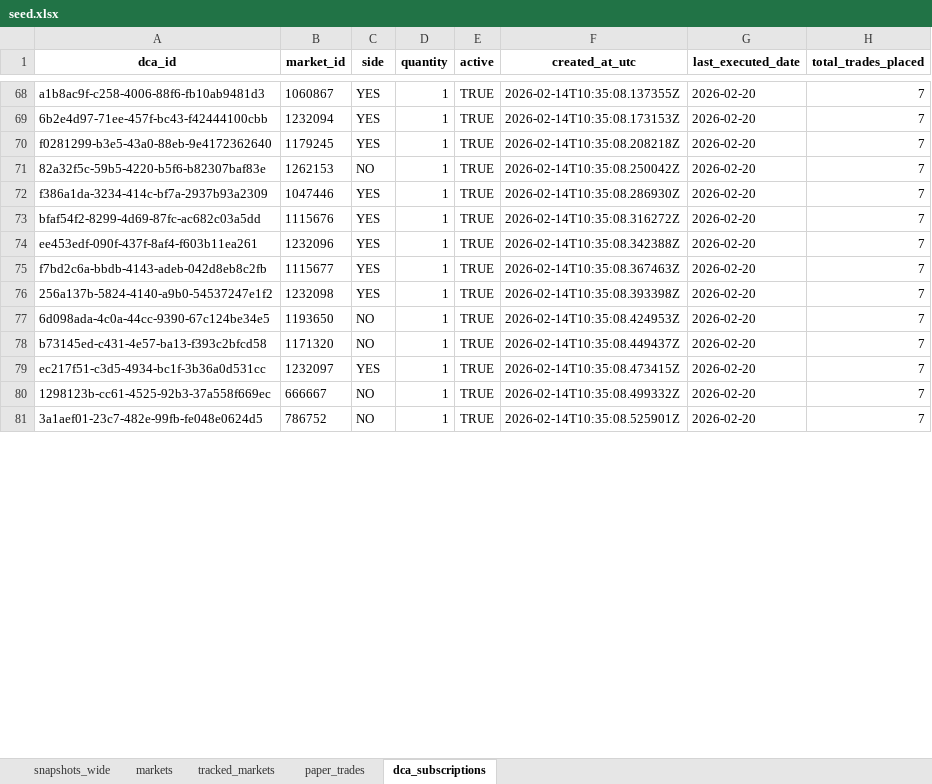
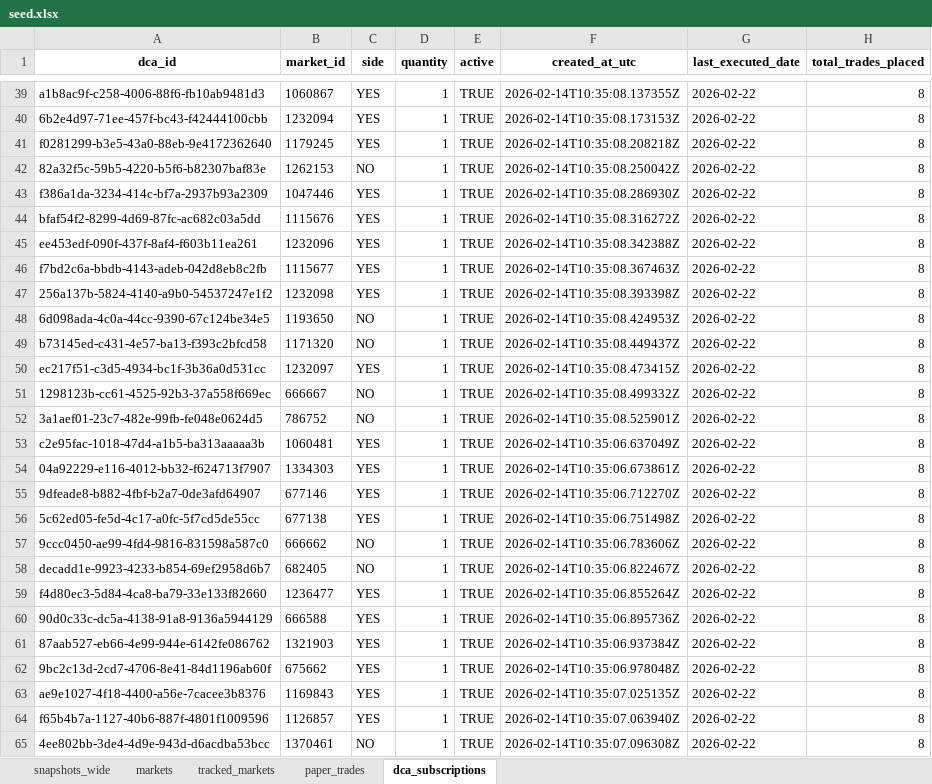
Before and after one commit to NoahJunge/polymarkettracker, an Excel workbook: backend/seed_data/seed.xlsx, sheet dca_subscriptions, drawn as a sheet; only a part is shown, gaps mark what is left out; values as stored, in another font and other column widths than the file's, no borders; addresses are those after the commit; the diff covers the shown part only; the diff names each change by its address in the sheet, - before the commit and + after, or states it on an @@ line.

```diff
--- a/backend/seed_data/seed.xlsx (sheet dca_subscriptions)
+++ b/backend/seed_data/seed.xlsx (sheet dca_subscriptions)
-G39:G52 (last_executed_date): 2026-02-20
+G39:G52 (last_executed_date): 2026-02-22
-H39:H52 (total_trades_placed): 7
+H39:H52 (total_trades_placed): 8
+row 53: c2e95fac-1018-47d4-a1b5-ba313aaaaa3b | 1060481 | YES | 1 | TRUE | 2026-02-14T10:35:06.637049Z | 2026-02-22 | 8
+row 54: 04a92229-e116-4012-bb32-f624713f7907 | 1334303 | YES | 1 | TRUE | 2026-02-14T10:35:06.673861Z | 2026-02-22 | 8
+row 55: 9dfeade8-b882-4fbf-b2a7-0de3afd64907 | 677146 | YES | 1 | TRUE | 2026-02-14T10:35:06.712270Z | 2026-02-22 | 8
+row 56: 5c62ed05-fe5d-4c17-a0fc-5f7cd5de55cc | 677138 | YES | 1 | TRUE | 2026-02-14T10:35:06.751498Z | 2026-02-22 | 8
+row 57: 9ccc0450-ae99-4fd4-9816-831598a587c0 | 666662 | NO | 1 | TRUE | 2026-02-14T10:35:06.783606Z | 2026-02-22 | 8
+row 58: decadd1e-9923-4233-b854-69ef2958d6b7 | 682405 | NO | 1 | TRUE | 2026-02-14T10:35:06.822467Z | 2026-02-22 | 8
+row 59: f4d80ec3-5d84-4ca8-ba79-33e133f82660 | 1236477 | YES | 1 | TRUE | 2026-02-14T10:35:06.855264Z | 2026-02-22 | 8
+row 60: 90d0c33c-dc5a-4138-91a8-9136a5944129 | 666588 | YES | 1 | TRUE | 2026-02-14T10:35:06.895736Z | 2026-02-22 | 8
+row 61: 87aab527-eb66-4e99-944e-6142fe086762 | 1321903 | YES | 1 | TRUE | 2026-02-14T10:35:06.937384Z | 2026-02-22 | 8
+row 62: 9bc2c13d-2cd7-4706-8e41-84d1196ab60f | 675662 | YES | 1 | TRUE | 2026-02-14T10:35:06.978048Z | 2026-02-22 | 8
+row 63: ae9e1027-4f18-4400-a56e-7cacee3b8376 | 1169843 | YES | 1 | TRUE | 2026-02-14T10:35:07.025135Z | 2026-02-22 | 8
+row 64: f65b4b7a-1127-40b6-887f-4801f1009596 | 1126857 | YES | 1 | TRUE | 2026-02-14T10:35:07.063940Z | 2026-02-22 | 8
+row 65: 4ee802bb-3de4-4d9e-943d-d6acdba53bcc | 1370461 | NO | 1 | TRUE | 2026-02-14T10:35:07.096308Z | 2026-02-22 | 8
```
Also changed, not shown: 16 added rows, 29 removed rows and 235 edited cells elsewhere in this sheet, sheet snapshots_wide, sheet paper_trades, sheet markets.
